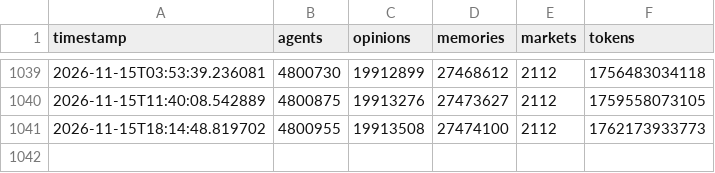
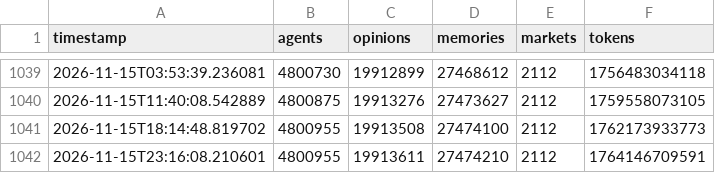
Before and after one commit to Junedkhan121/state-of-evoevo, a CSV file: history.csv, drawn as a sheet; only a part is shown, gaps mark what is left out.

```diff
--- a/history.csv
+++ b/history.csv
@@ -1041 +1041,2 @@ timestamp,agents,opinions,memories,markets,tokens
 2026-11-15T18:14:48.819702,4800955,19913508,27474100,2112,1762173933773
+2026-11-15T23:16:08.210601,4800955,19913611,27474210,2112,1764146709591
```
Also changed, not shown: 1 other file.
